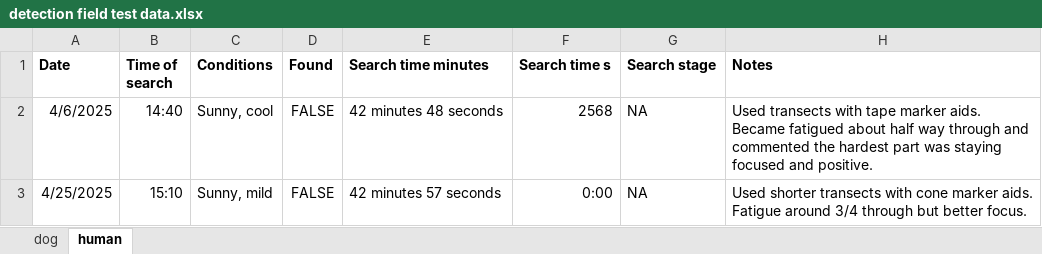
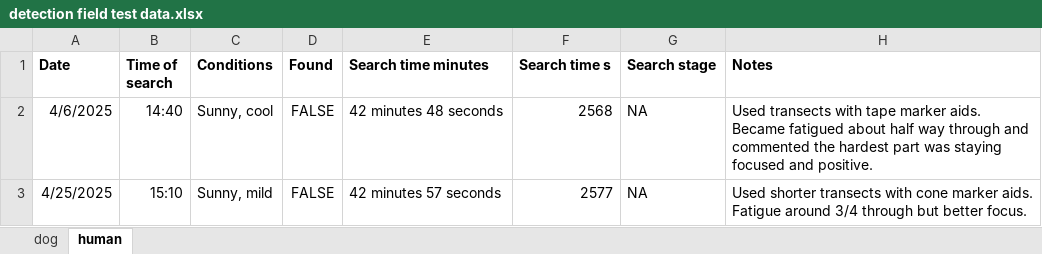
Before and after one commit to coexistence-conservation-lab/detection-dog, an Excel workbook: detection field test data.xlsx, sheet human, drawn as a sheet; values as stored, in another font and other column widths than the file's, no borders; the diff names each change by its address in the sheet, - before the commit and + after, or states it on an @@ line.

```diff
--- a/detection field test data.xlsx (sheet human)
+++ b/detection field test data.xlsx (sheet human)
-F3 (Search time s): 0:00
+F3 (Search time s): 2577
```
Also changed, not shown: sheet dog.
